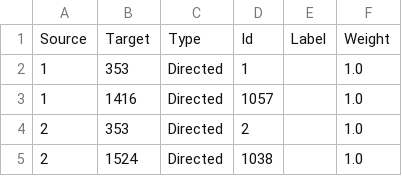
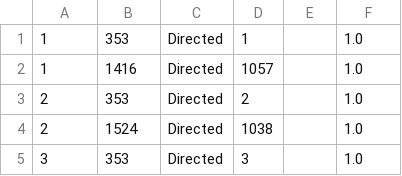
Before and after one commit to jasonjgy2000/Data620, a CSV file: dh11_edges.csv, drawn as a sheet; only a part is shown; the shorter side is filled out with more unchanged rows; the diff names each change by its address in the sheet, - before the commit and + after, or states it on an @@ line.

Commit message:
Update dh11_edges.csv

```diff
--- a/dh11_edges.csv
+++ b/dh11_edges.csv
-row 1: Source | Target | Type | Id | Label | Weight
```
